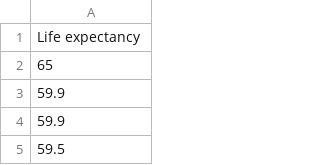
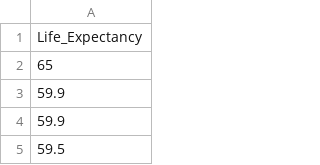
Before and after one commit to mpixton2/datafiles, a CSV file: Life Expectancy Data.csv, drawn as a sheet; only a part is shown.

Commit message:
Add files via upload

```diff
--- a/Life Expectancy Data.csv
+++ b/Life Expectancy Data.csv
@@ -1,2 +1,2 @@
-Life expectancy
+Life_Expectancy
 65
```
